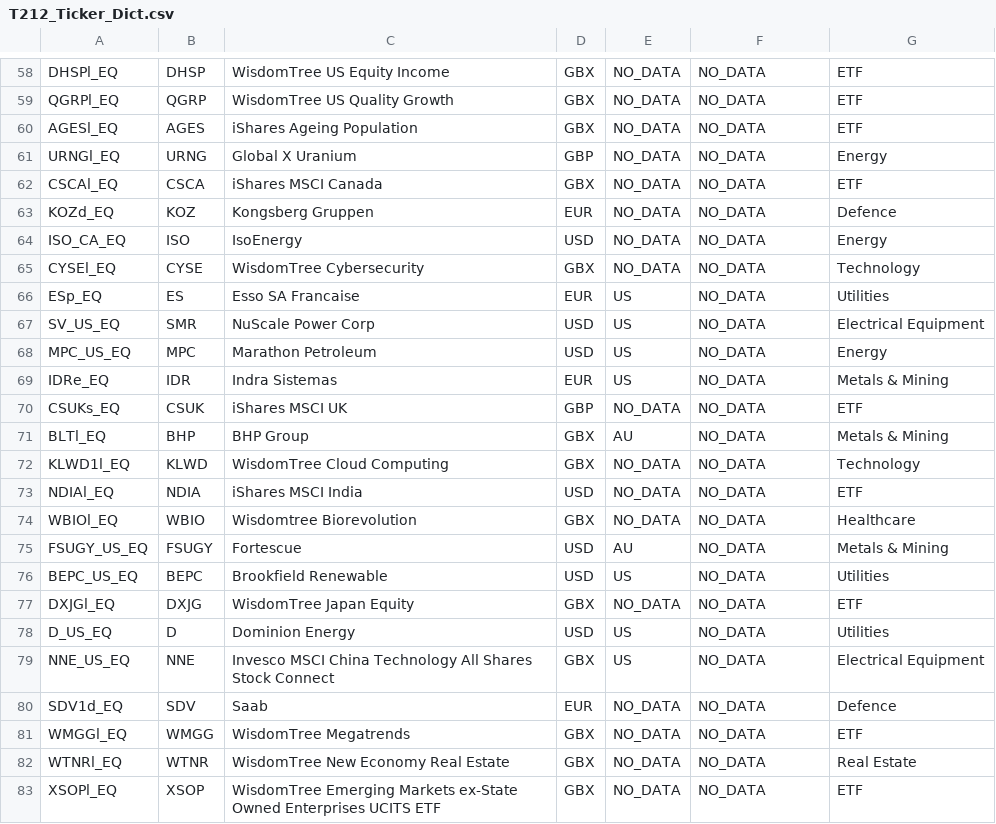
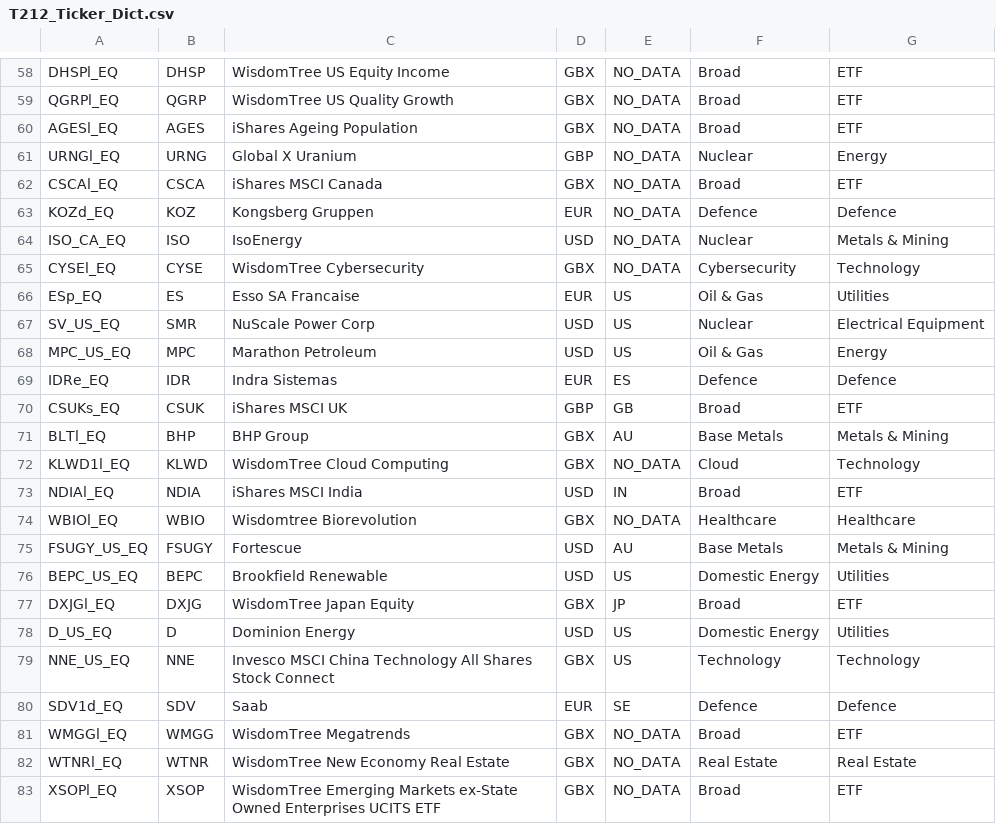
Before and after one commit to mace12345/FinanceBro, a CSV file: T212_Ticker_Dict.csv, drawn as a sheet; only a part is shown, gaps mark what is left out; the diff covers the shown part only; the diff names each change by its address in the sheet, - before the commit and + after, or states it on an @@ line.

```diff
--- a/T212_Ticker_Dict.csv
+++ b/T212_Ticker_Dict.csv
-F58:F60: NO_DATA
+F58:F60: Broad
-F61: NO_DATA
+F61: Nuclear
-F62: NO_DATA
+F62: Broad
-F63: NO_DATA
+F63: Defence
-F64: NO_DATA
+F64: Nuclear
-G64: Energy
+G64: Metals & Mining
-F65: NO_DATA
+F65: Cybersecurity
-F66: NO_DATA
+F66: Oil & Gas
-F67: NO_DATA
+F67: Nuclear
-F68: NO_DATA
+F68: Oil & Gas
-E69: US
+E69: ES
-F69: NO_DATA
+F69: Defence
-G69: Metals & Mining
+G69: Defence
-E70: NO_DATA
+E70: GB
-F70: NO_DATA
+F70: Broad
-F71: NO_DATA
+F71: Base Metals
-F72: NO_DATA
+F72: Cloud
-E73: NO_DATA
+E73: IN
-F73: NO_DATA
+F73: Broad
-F74: NO_DATA
+F74: Healthcare
-F75: NO_DATA
+F75: Base Metals
-F76: NO_DATA
+F76: Domestic Energy
-E77: NO_DATA
+E77: JP
-F77: NO_DATA
+F77: Broad
-F78: NO_DATA
+F78: Domestic Energy
-F79: NO_DATA
+F79: Technology
-G79: Electrical Equipment
+G79: Technology
-E80: NO_DATA
+E80: SE
-F80: NO_DATA
+F80: Defence
-F81: NO_DATA
+F81: Broad
-F82: NO_DATA
+F82: Real Estate
-F83: NO_DATA
+F83: Broad
```
Also changed, not shown: 132 edited cells elsewhere in this file, T212_Portfolio.csv, 1 other file.
